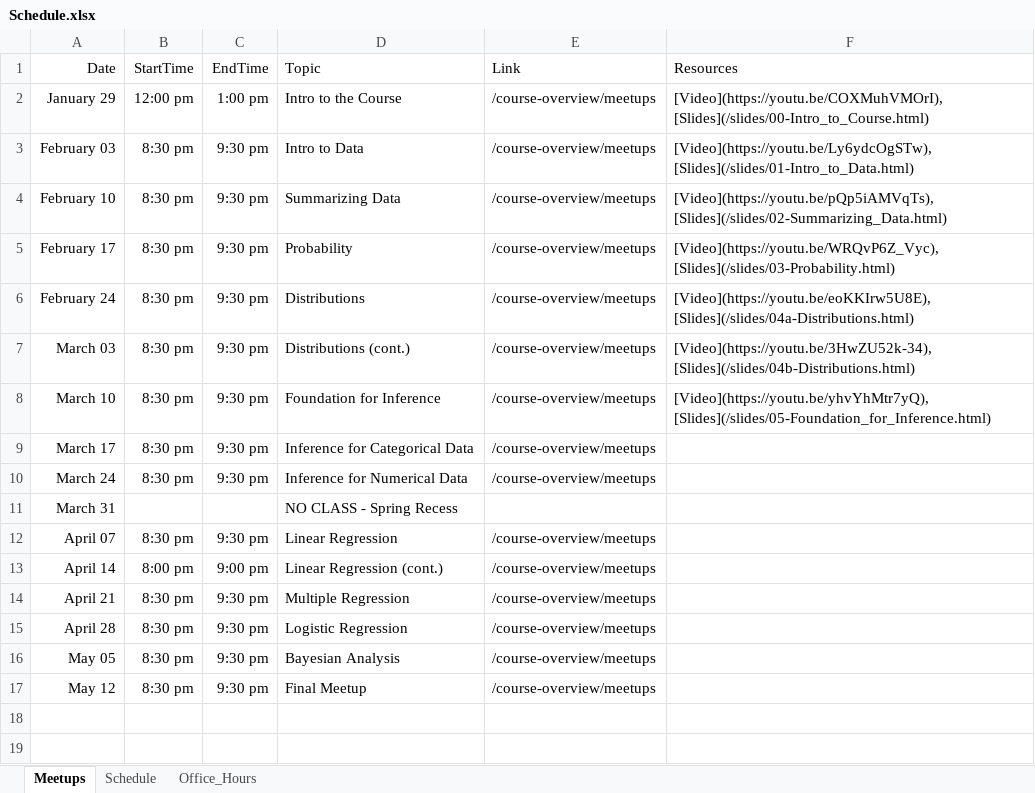
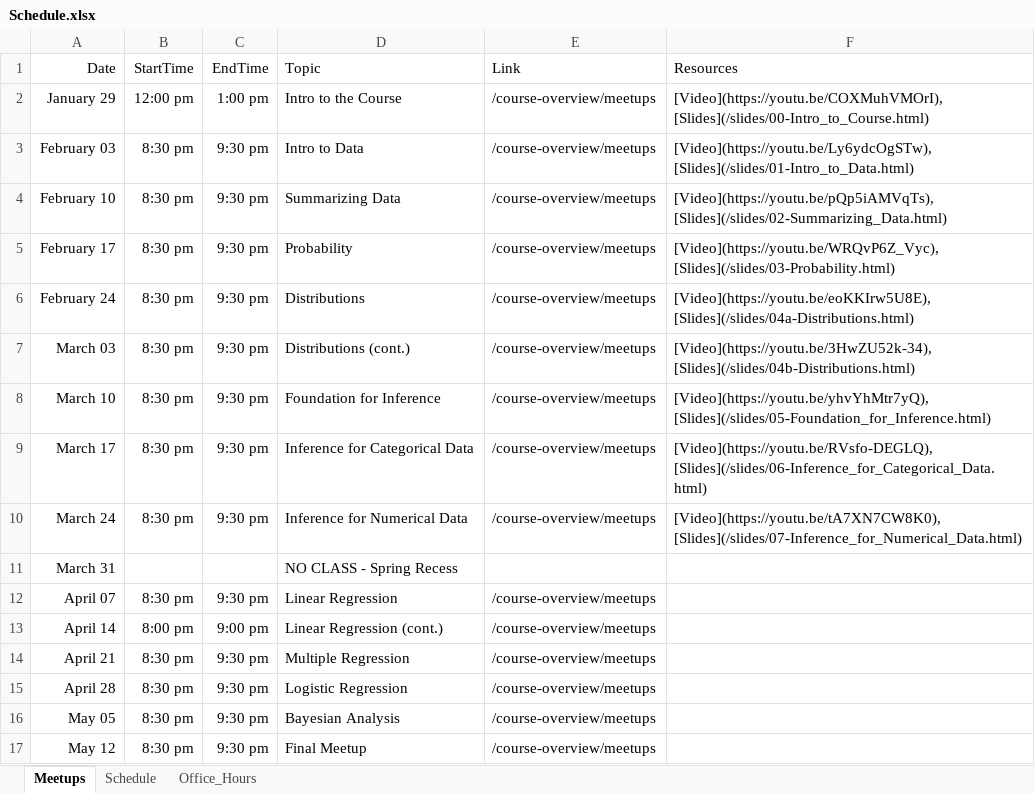
Before and after one commit to jbryer/DATA606Spring2021, an Excel workbook: Schedule.xlsx, sheet Meetups, drawn as a sheet; values as stored, in another font and other column widths than the file's, no borders; the diff names each change by its address in the sheet, - before the commit and + after, or states it on an @@ line.

Commit message:
Added meetup materials.

```diff
--- a/Schedule.xlsx (sheet Meetups)
+++ b/Schedule.xlsx (sheet Meetups)
-F9 (Resources): (empty)
+F9 (Resources): [Video](https://youtu.be/RVsfo-DEGLQ), [Slides](/slides/06-Inference_for_Categorical_Data.html)
-F10 (Resources): (empty)
+F10 (Resources): [Video](https://youtu.be/tA7XN7CW8K0), [Slides](/slides/07-Inference_for_Numerical_Data.html)
```
Also changed, not shown: 35 other files.
